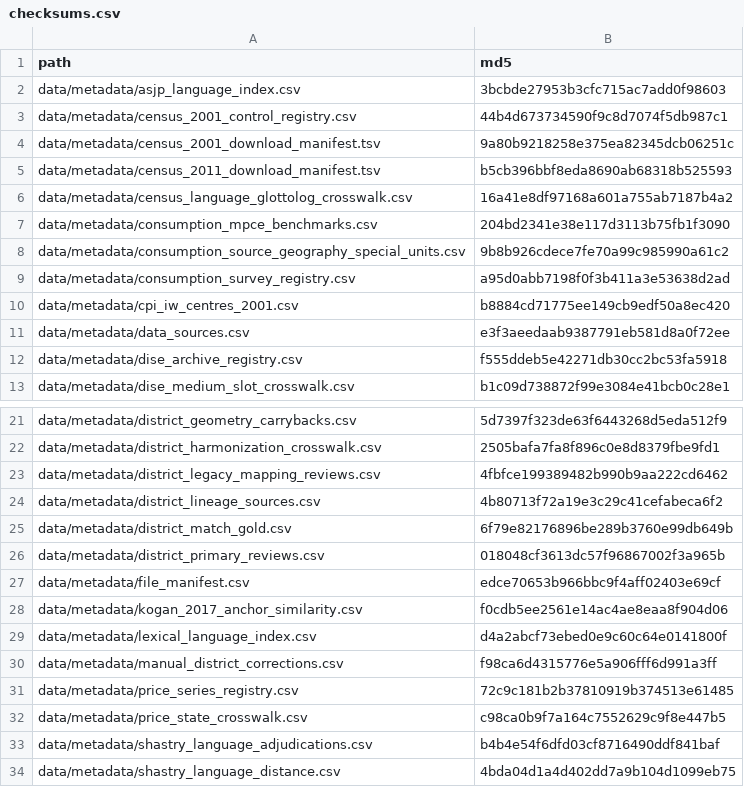
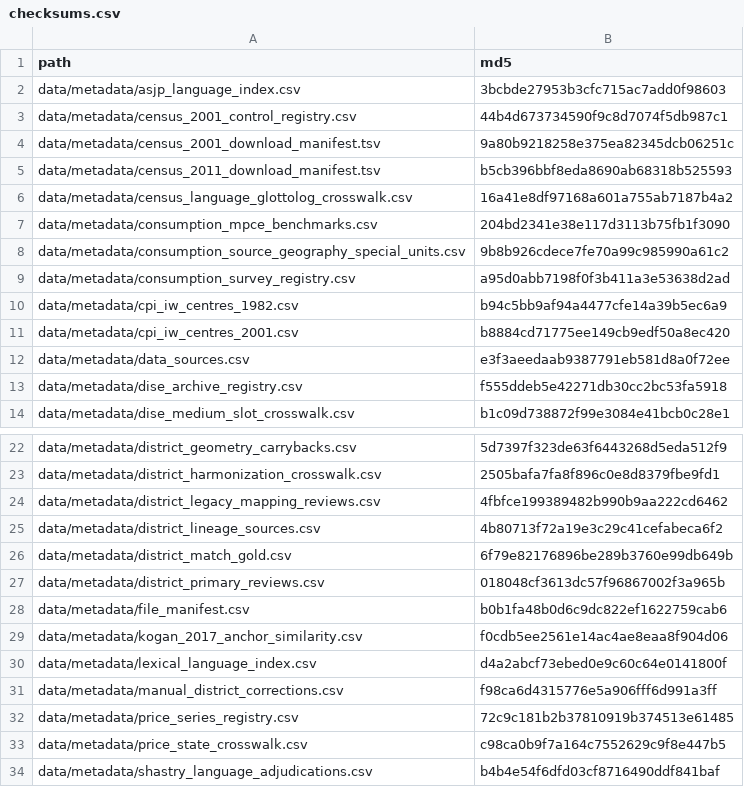
Before and after one commit to rishavbroy/emi-inequality-india, a CSV file: data/metadata/checksums.csv, drawn as a sheet; only a part is shown, gaps mark what is left out; the shorter side is filled out with more unchanged rows.

```diff
--- a/data/metadata/checksums.csv
+++ b/data/metadata/checksums.csv
@@ -9,2 +9,3 @@ data/metadata/consumption_source_geography_special_units.csv,9b8b926cdece7fe70a9
 data/metadata/consumption_survey_registry.csv,a95d0abb7198f0f3b411a3e53638d2ad
+data/metadata/cpi_iw_centres_1982.csv,b94c5bb9af94a4477cfe14a39b5ec6a9
 data/metadata/cpi_iw_centres_2001.csv,b8884cd71775ee149cb9edf50a8ec420
@@ -26,3 +27,3 @@ data/metadata/district_match_gold.csv,6f79e82176896be289b3760e99db649b
 data/metadata/district_primary_reviews.csv,018048cf3613dc57f96867002f3a965b
-data/metadata/file_manifest.csv,edce70653b966bbc9f4aff02403e69cf
+data/metadata/file_manifest.csv,b0b1fa48b0d6c9dc822ef1622759cab6
 data/metadata/kogan_2017_anchor_similarity.csv,f0cdb5ee2561e14ac4ae8eaa8f904d06
```
Also changed, not shown: data/metadata/file_manifest.csv, 1 other file.
